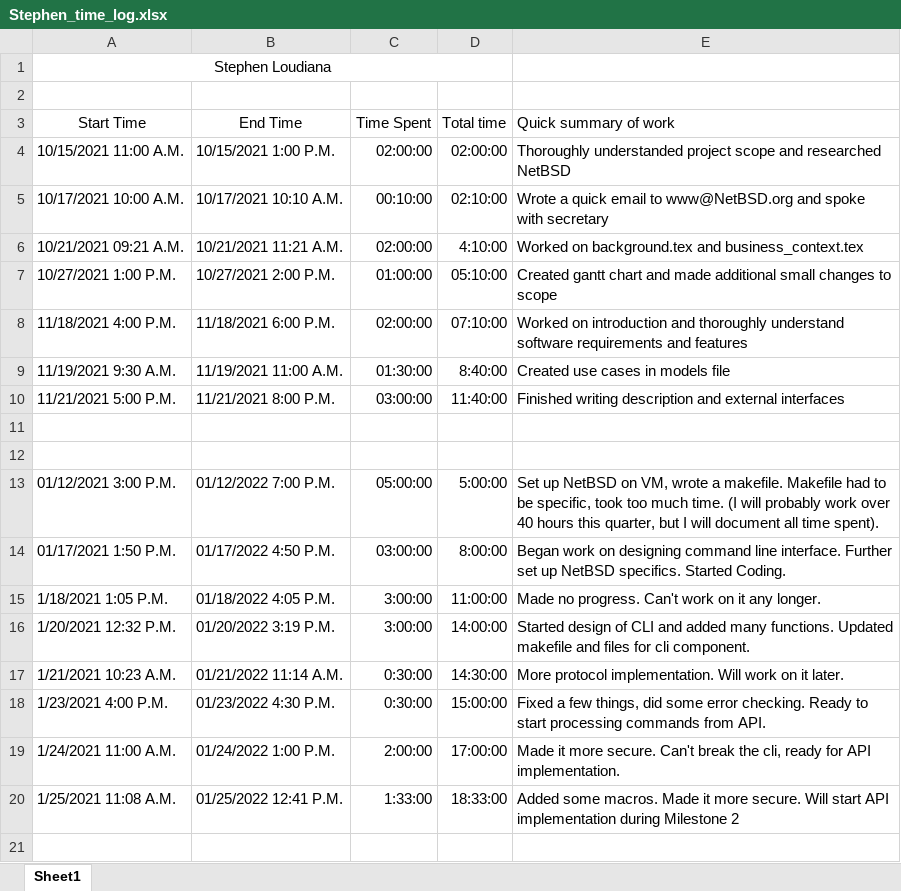
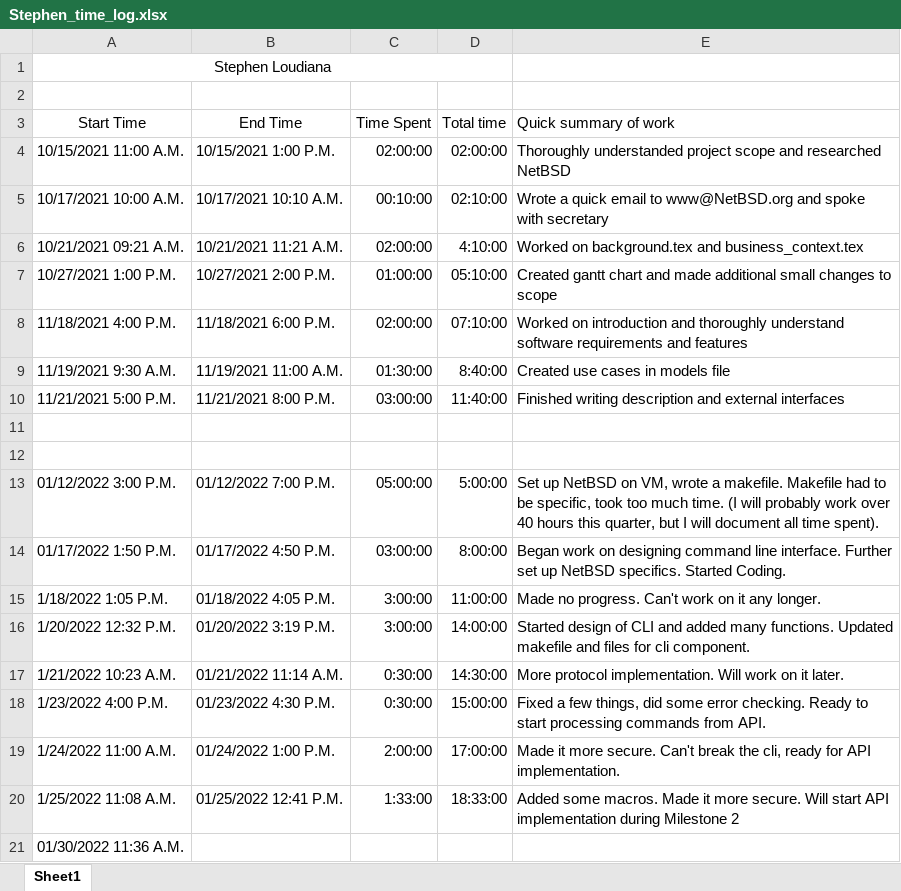
Before and after one commit to KvanQuilst/NetBSD-WifiBrowser, an Excel workbook: docs/time_logs/Stephen_time_log.xlsx, sheet Sheet1, drawn as a sheet; values as stored, in another font and other column widths than the file's, no borders; the diff names each change by its address in the sheet, - before the commit and + after, or states it on an @@ line.

Commit message:
stephen: clock in

```diff
--- a/docs/time_logs/Stephen_time_log.xlsx (sheet Sheet1)
+++ b/docs/time_logs/Stephen_time_log.xlsx (sheet Sheet1)
-A13 (Start Time): 01/12/2021 3:00 P.M.
+A13 (Start Time): 01/12/2022 3:00 P.M.
-A14 (Start Time): 01/17/2021 1:50 P.M.
+A14 (Start Time): 01/17/2022 1:50 P.M.
-A15 (Start Time): 1/18/2021 1:05 P.M.
+A15 (Start Time): 1/18/2022 1:05 P.M.
-A16 (Start Time): 1/20/2021 12:32 P.M.
+A16 (Start Time): 1/20/2022 12:32 P.M.
-A17 (Start Time): 1/21/2021 10:23 A.M.
+A17 (Start Time): 1/21/2022 10:23 A.M.
-A18 (Start Time): 1/23/2021 4:00 P.M.
+A18 (Start Time): 1/23/2022 4:00 P.M.
-A19 (Start Time): 1/24/2021 11:00 A.M.
+A19 (Start Time): 1/24/2022 11:00 A.M.
-A20 (Start Time): 1/25/2021 11:08 A.M.
+A20 (Start Time): 1/25/2022 11:08 A.M.
+row 21: 01/30/2022 11:36 A.M.
```
Also changed, not shown: 6 other files.
